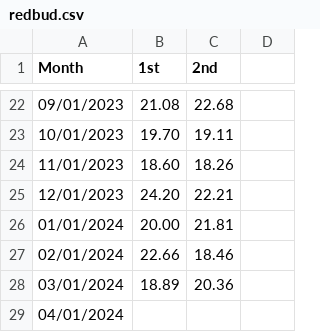
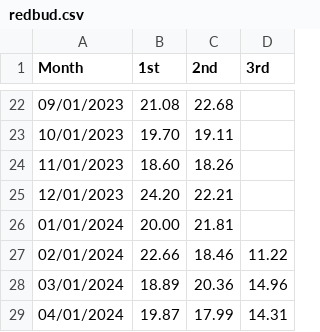
Before and after one commit to jsimpsonn/KPI_Dashboard, a CSV file: data/production/redbud.csv, drawn as a sheet; only a part is shown, gaps mark what is left out; the diff names each change by its address in the sheet, - before the commit and + after, or states it on an @@ line.

Commit message:
"Redbud April  TPH"

```diff
--- a/data/production/redbud.csv
+++ b/data/production/redbud.csv
-D1: (empty)
+D1: 3rd
-D27 (3rd): (empty)
+D27 (3rd): 11.22
-D28 (3rd): (empty)
+D28 (3rd): 14.96
-B29 (1st): (empty)
+B29 (1st): 19.87
-C29 (2nd): (empty)
+C29 (2nd): 17.99
-D29 (3rd): (empty)
+D29 (3rd): 14.31
```
Also changed, not shown: 1 other file.
